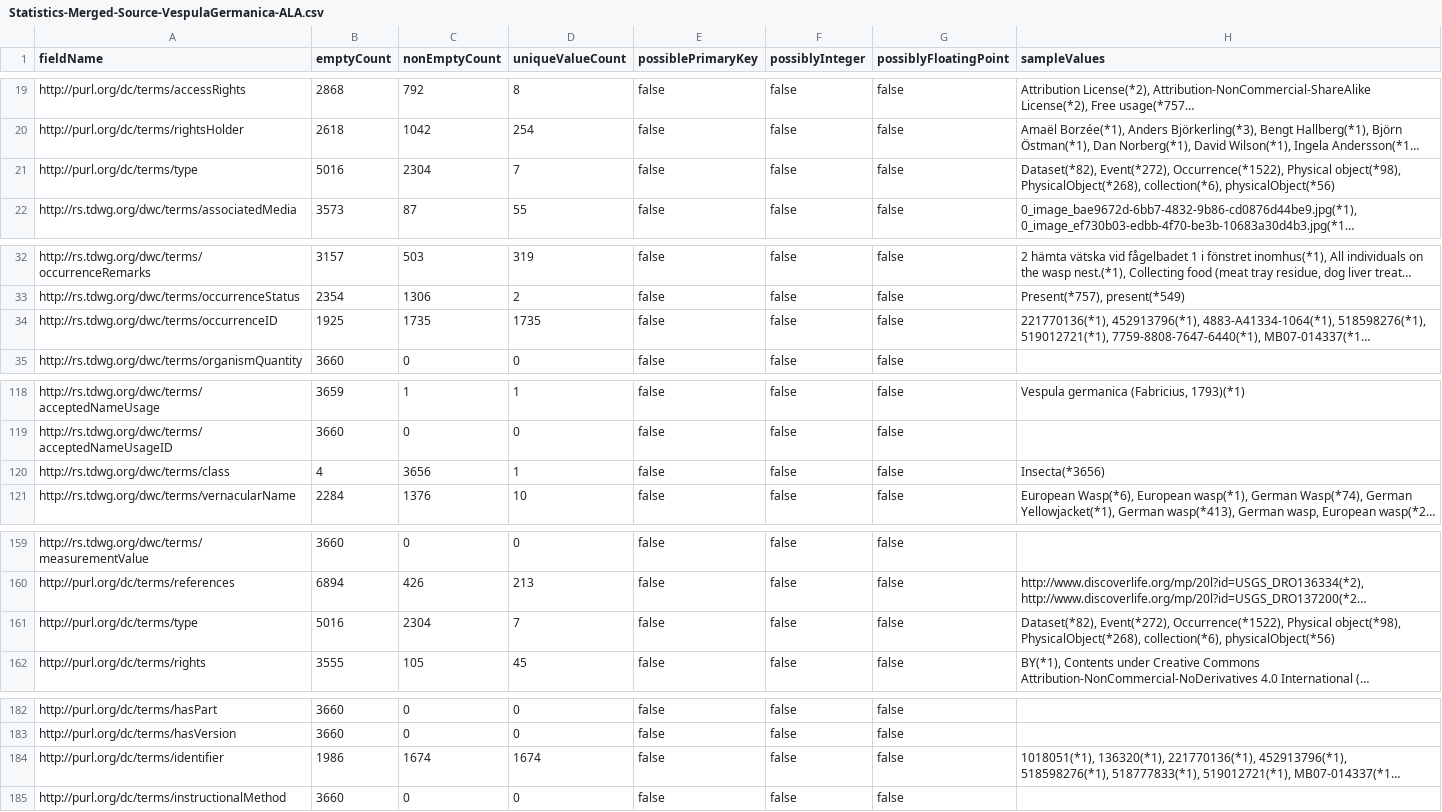
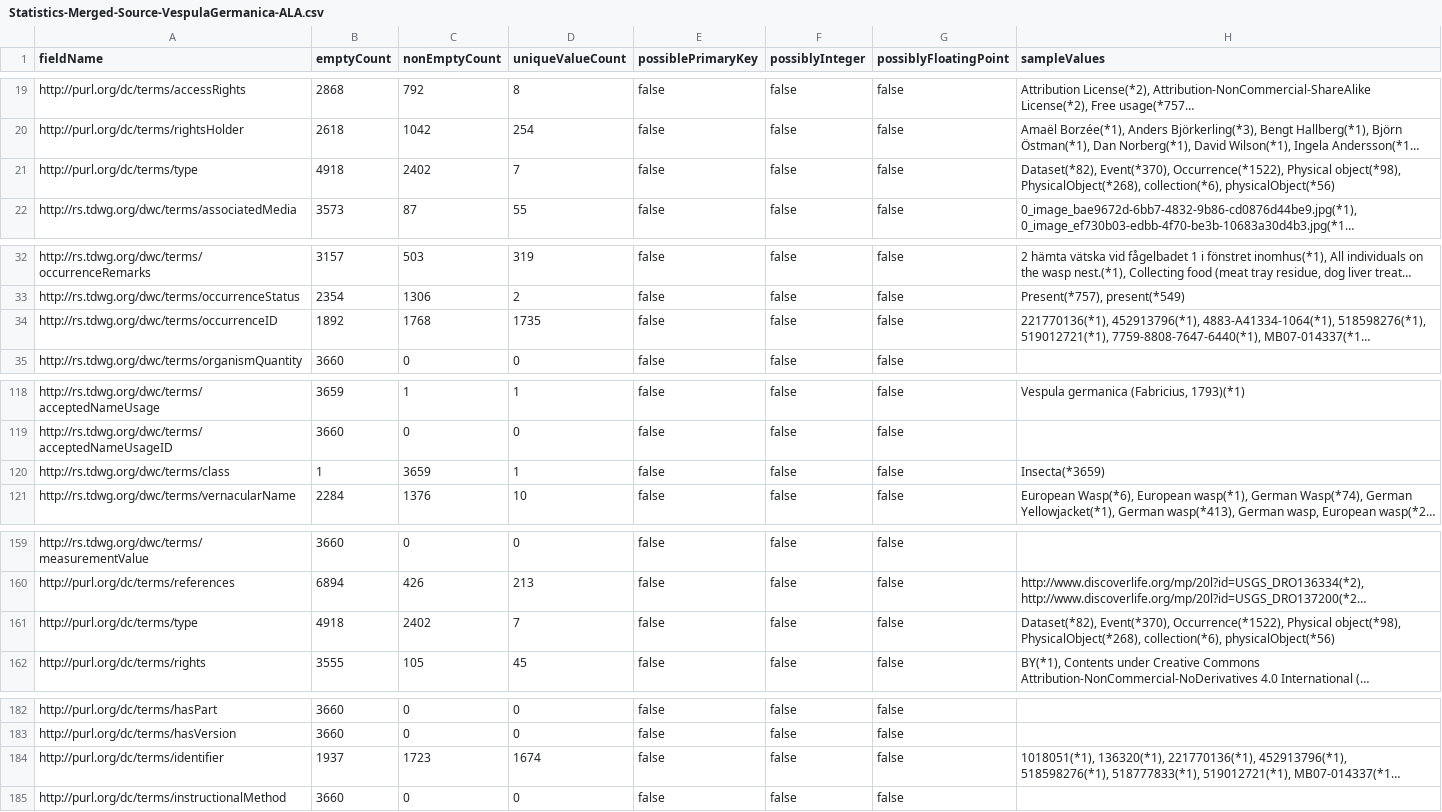
Before and after one commit to ansell/ala-gbif-merge, a CSV file: dwcacheck-VespulaGermanica-Merged-Clean-analysis/Statistics-Merged-Source-VespulaGermanica-ALA.csv, drawn as a sheet; only a part is shown, gaps mark what is left out; long unchanged cells end in …; the diff covers the shown part only; the diff names each change by its address in the sheet, - before the commit and + after, or states it on an @@ line.

```diff
--- a/dwcacheck-VespulaGermanica-Merged-Clean-analysis/Statistics-Merged-Source-VespulaGermanica-ALA.csv
+++ b/dwcacheck-VespulaGermanica-Merged-Clean-analysis/Statistics-Merged-Source-VespulaGermanica-ALA.csv
-B21 (emptyCount): 5016
+B21 (emptyCount): 4918
-C21 (nonEmptyCount): 2304
+C21 (nonEmptyCount): 2402
-H21 (sampleValues): Dataset(*82), Event(*272), Occurrence(*1522), Physical…
+H21 (sampleValues): Dataset(*82), Event(*370), Occurrence(*1522), Physical…
-B34 (emptyCount): 1925
+B34 (emptyCount): 1892
-C34 (nonEmptyCount): 1735
+C34 (nonEmptyCount): 1768
-B120 (emptyCount): 4
+B120 (emptyCount): 1
-C120 (nonEmptyCount): 3656
+C120 (nonEmptyCount): 3659
-H120 (sampleValues): Insecta(*3656)
+H120 (sampleValues): Insecta(*3659)
-B161 (emptyCount): 5016
+B161 (emptyCount): 4918
-C161 (nonEmptyCount): 2304
+C161 (nonEmptyCount): 2402
-H161 (sampleValues): Dataset(*82), Event(*272), Occurrence(*1522), Physical…
+H161 (sampleValues): Dataset(*82), Event(*370), Occurrence(*1522), Physical…
-B184 (emptyCount): 1986
+B184 (emptyCount): 1937
-C184 (nonEmptyCount): 1674
+C184 (nonEmptyCount): 1723
```
Also changed, not shown: 31 edited cells elsewhere in this file, dwcacheck-VespulaGermanica-ALA-analysis/Mapping-Source-VespulaGermanica-ALA.csv, dwcacheck-VespulaGermanica-GBIF-analysis/Mapping-Mapped-VespulaGermanica-GBIF.csv, 7 other files.
